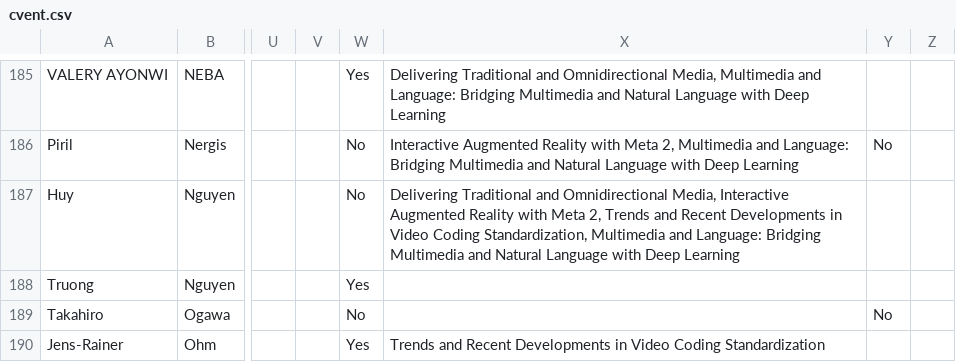
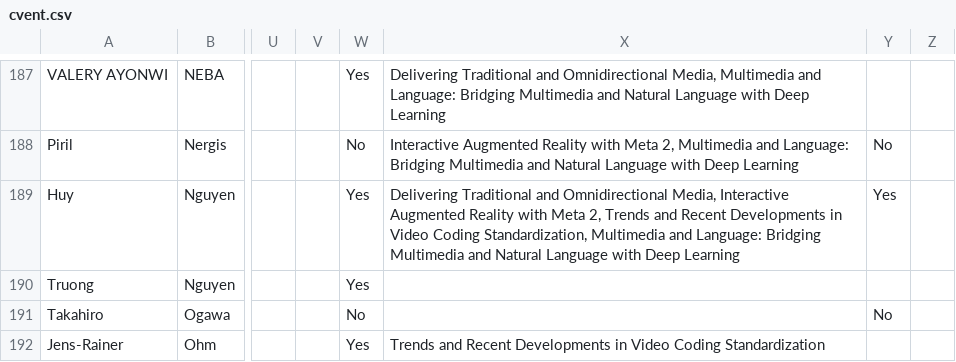
Before and after one commit to gbudiman/icme2018, a CSV file: app/models/cvent.csv, drawn as a sheet; only a part is shown, gaps mark what is left out; addresses are those after the commit; the diff covers the shown part only; the diff names each change by its address in the sheet, - before the commit and + after, or states it on an @@ line.

Commit message:
Update cvent

```diff
--- a/app/models/cvent.csv
+++ b/app/models/cvent.csv
-W189: No
+W189: Yes
-Y189: (empty)
+Y189: Yes
```
Also changed, not shown: 4 added rows and 1 removed row elsewhere in this file.
